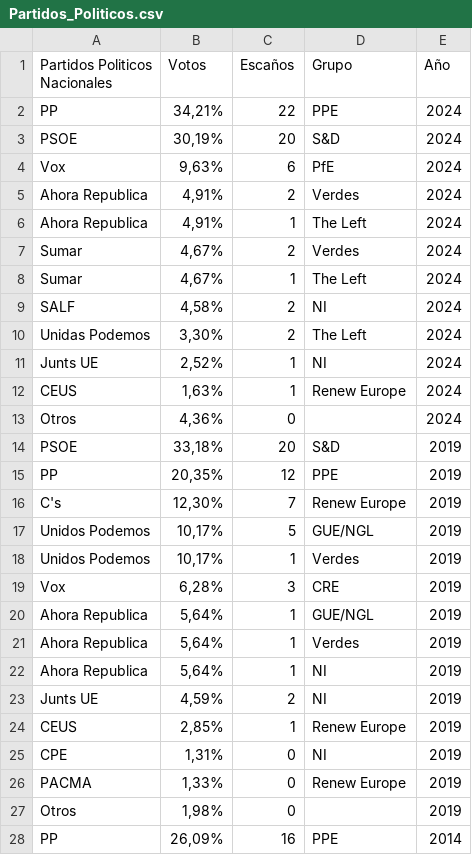
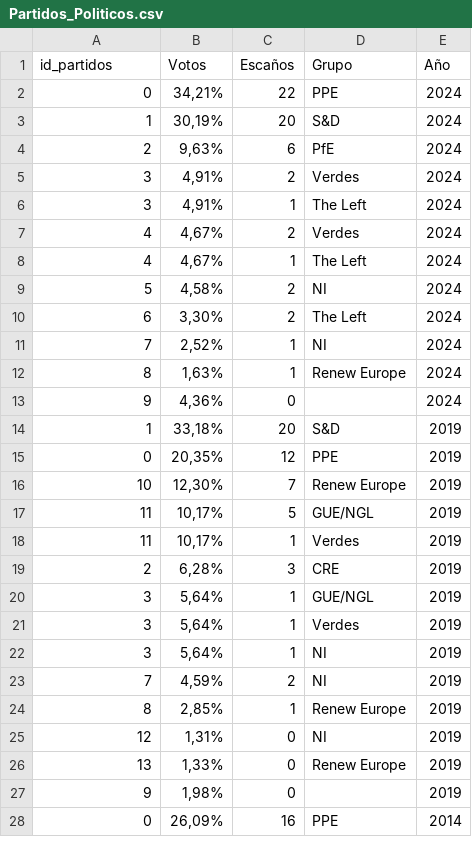
Before and after one commit to UnaiFam/PROYECTO-EUROPA, a CSV file: ARCHIVOS_CSV_DEFINITIVOS/Partidos_Politicos.csv, drawn as a sheet; only a part is shown; the diff covers the shown part only.

```diff
--- a/ARCHIVOS_CSV_DEFINITIVOS/Partidos_Politicos.csv
+++ b/ARCHIVOS_CSV_DEFINITIVOS/Partidos_Politicos.csv
@@ -1,28 +1,28 @@
-Partidos Politicos Nacionales,Votos,Escaños,Grupo,Año
-PP,"34,21%",22,PPE,2024
-PSOE,"30,19%",20,S&D,2024
-Vox,"9,63%",6,PfE,2024
-Ahora Republica,"4,91%",2,Verdes,2024
-Ahora Republica,"4,91%",1,The Left,2024
-Sumar,"4,67%",2,Verdes,2024
-Sumar,"4,67%",1,The Left,2024
-SALF,"4,58%",2,NI,2024
-Unidas Podemos,"3,30%",2,The Left,2024
-Junts UE,"2,52%",1,NI,2024
-CEUS,"1,63%",1,Renew Europe,2024
-Otros,"4,36%",0,,2024
-PSOE,"33,18%",20,S&D,2019
-PP,"20,35%",12,PPE,2019
-C's,"12,30%",7,Renew Europe,2019
-Unidos Podemos,"10,17%",5,GUE/NGL,2019
-Unidos Podemos,"10,17%",1,Verdes,2019
-Vox,"6,28%",3,CRE,2019
-Ahora Republica,"5,64%",1,GUE/NGL,2019
-Ahora Republica,"5,64%",1,Verdes,2019
-Ahora Republica,"5,64%",1,NI,2019
-Junts UE,"4,59%",2,NI,2019
-CEUS,"2,85%",1,Renew Europe,2019
-CPE,"1,31%",0,NI,2019
-PACMA,"1,33%",0,Renew Europe,2019
-Otros,"1,98%",0,,2019
-PP,"26,09%",16,PPE,2014
+id_partidos,Votos,Escaños,Grupo,Año
+0,"34,21%",22,PPE,2024
+1,"30,19%",20,S&D,2024
+2,"9,63%",6,PfE,2024
+3,"4,91%",2,Verdes,2024
+3,"4,91%",1,The Left,2024
+4,"4,67%",2,Verdes,2024
+4,"4,67%",1,The Left,2024
+5,"4,58%",2,NI,2024
+6,"3,30%",2,The Left,2024
+7,"2,52%",1,NI,2024
+8,"1,63%",1,Renew Europe,2024
+9,"4,36%",0,,2024
+1,"33,18%",20,S&D,2019
+0,"20,35%",12,PPE,2019
+10,"12,30%",7,Renew Europe,2019
+11,"10,17%",5,GUE/NGL,2019
+11,"10,17%",1,Verdes,2019
+2,"6,28%",3,CRE,2019
+3,"5,64%",1,GUE/NGL,2019
+3,"5,64%",1,Verdes,2019
+3,"5,64%",1,NI,2019
+7,"4,59%",2,NI,2019
+8,"2,85%",1,Renew Europe,2019
+12,"1,31%",0,NI,2019
+13,"1,33%",0,Renew Europe,2019
+9,"1,98%",0,,2019
+0,"26,09%",16,PPE,2014
```
Also changed, not shown: 13 edited cells elsewhere in this file, 7 other files.
